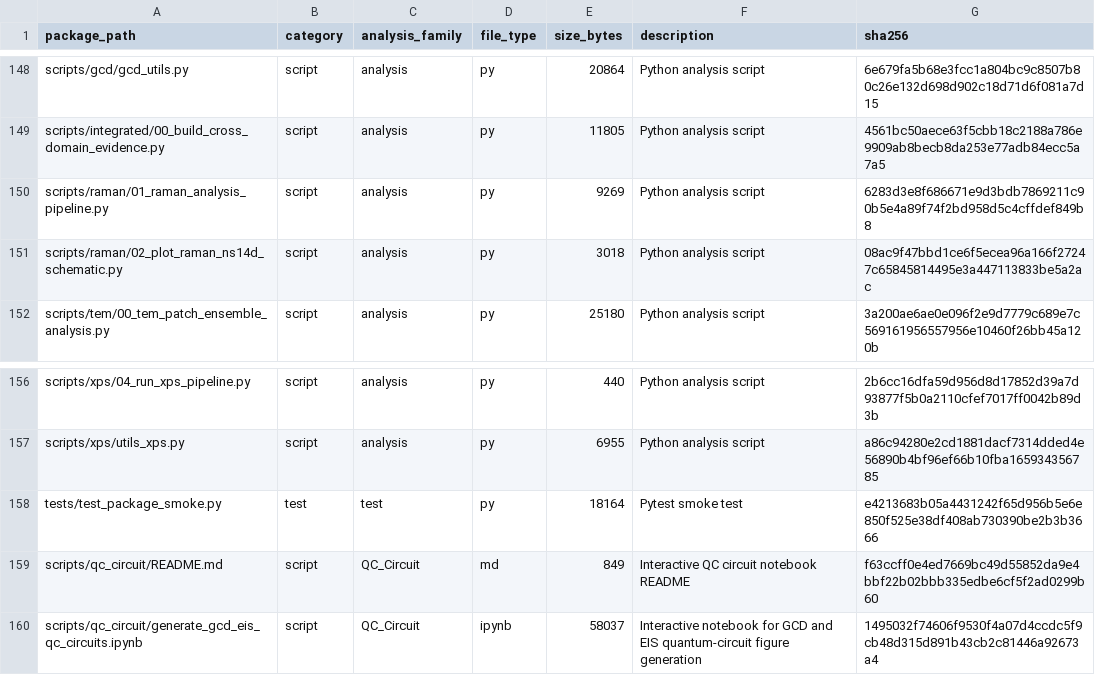
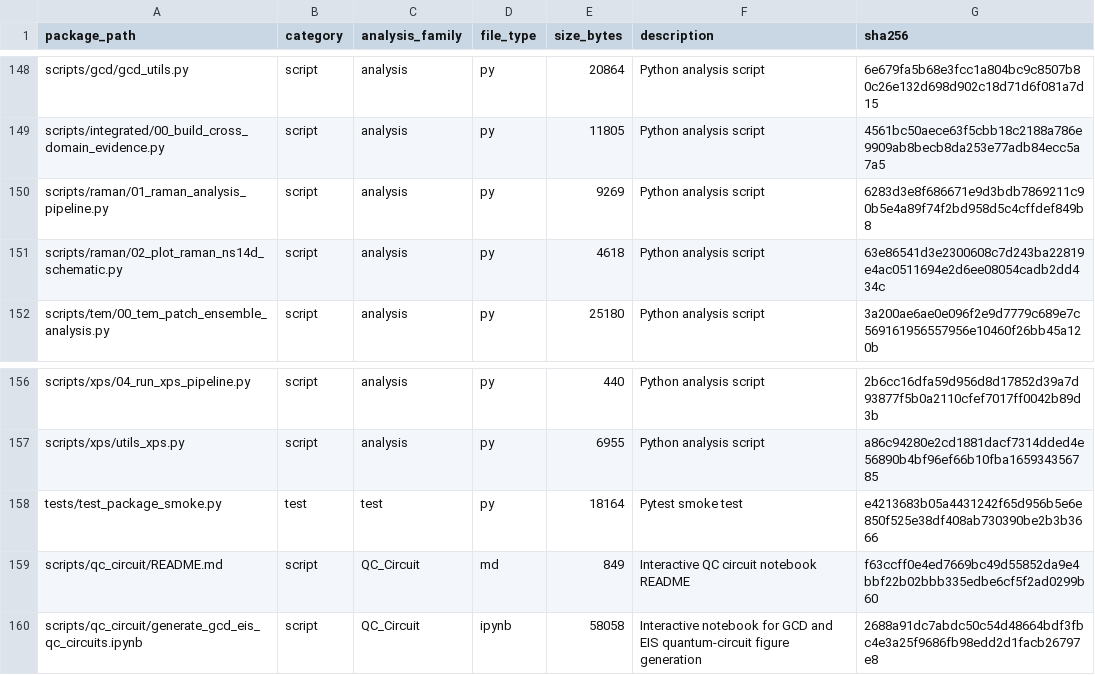
Before and after one commit to SYWu876/h-BN-Electrochemical-Analysis, a CSV file: docs/manifest.csv, drawn as a sheet; only a part is shown, gaps mark what is left out.

Commit message:
Update checksums and manifest for modified scripts; enhance plotting script for improved visualization
- Updated SHA256 checksums for `02_plot_raman_ns14d_schematic.py` and `generate_gcd_eis_qc_circuits.ipynb` in `checksums.sha256` and `manifest.csv`.
- Enhanced `02_plot_raman_ns14d_schematic.py` with improved text wrapping, box styling, and layout adjustments for better readability and presentation.
- Added an ID to the markdown cell in `generate_gcd_eis_qc_circuits.ipynb` for tracking purposes.

```diff
--- a/docs/manifest.csv
+++ b/docs/manifest.csv
@@ -150,3 +150,3 @@ package_path,category,analysis_family,file_type,size_bytes,description,sha256
 "scripts/raman/01_raman_analysis_pipeline.py","script","analysis",py,9269,"Python analysis script",6283d3e8f686671e9d3bdb7869211c90b5e4a89f74f2bd958d5c4cffdef849b8
-"scripts/raman/02_plot_raman_ns14d_schematic.py","script","analysis",py,3018,"Python analysis script",08ac9f47bbd1ce6f5ecea96a166f27247c65845814495e3a447113833be5a2ac
+"scripts/raman/02_plot_raman_ns14d_schematic.py","script","analysis",py,4618,"Python analysis script",63e86541d3e2300608c7d243ba22819e4ac0511694e2d6ee08054cadb2dd434c
 "scripts/tem/00_tem_patch_ensemble_analysis.py","script","analysis",py,25180,"Python analysis script",3a200ae6ae0e096f2e9d7779c689e7c569161956557956e10460f26bb45a120b
@@ -159,2 +159,2 @@ tests/test_package_smoke.py,test,test,py,18164,Pytest smoke test,e4213683b05a443
 "scripts/qc_circuit/README.md","script","QC_Circuit",md,849,"Interactive QC circuit notebook README",f63ccff0e4ed7669bc49d55852da9e4bbf22b02bbb335edbe6cf5f2ad0299b60
-"scripts/qc_circuit/generate_gcd_eis_qc_circuits.ipynb","script","QC_Circuit","ipynb",58037,"Interactive notebook for GCD and EIS quantum-circuit figure generation",1495032f74606f9530f4a07d4ccdc5f9cb48d315d891b43cb2c81446a92673a4
+"scripts/qc_circuit/generate_gcd_eis_qc_circuits.ipynb","script","QC_Circuit","ipynb",58058,"Interactive notebook for GCD and EIS quantum-circuit figure generation",2688a91dc7abdc50c54d48664bdf3fbc4e3a25f9686fb98edd2d1facb26797e8
```
Also changed, not shown: 3 other files.
